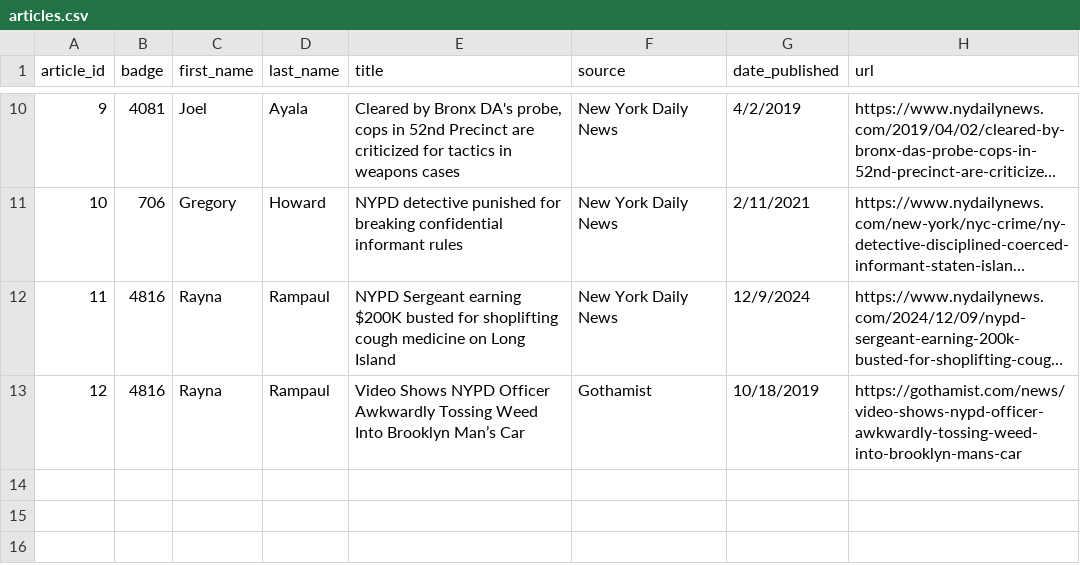
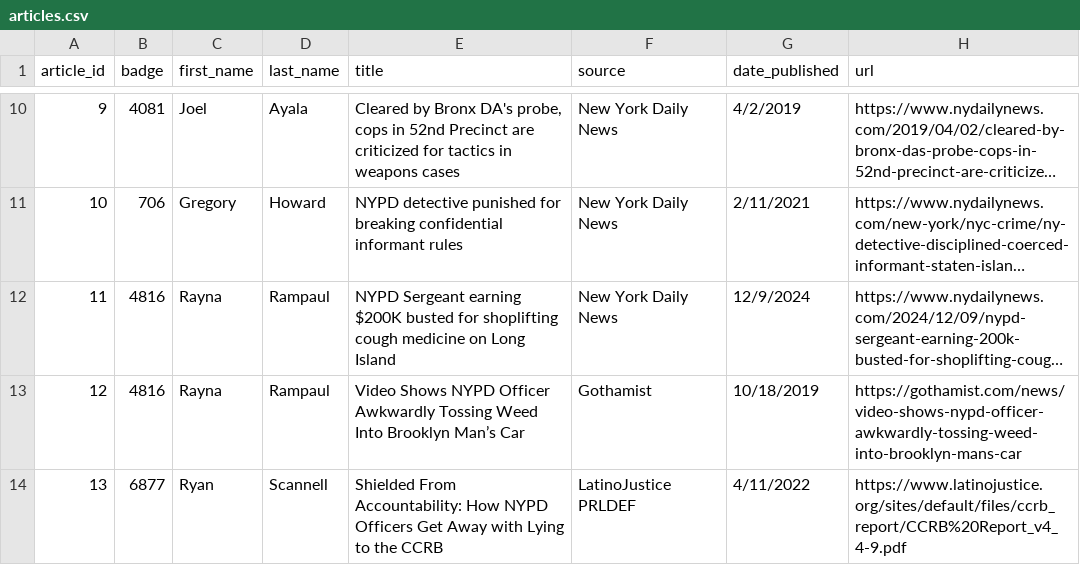
Before and after one commit to copwatchdog/THOTH, a CSV file: NYC/CSV/articles.csv, drawn as a sheet; only a part is shown, gaps mark what is left out; long unchanged cells end in ….

Commit message:
Update logs, CSVs, and main script
- Update LOGS/errors.log and LOGS/thoth.log with recent activity
- Update copwatchdog.csv and articles.csv with new data
- Add new CSV: 2512-copwatchdog.csv
- Update main.py with latest changes
- Update README.md documentation

```diff
--- a/NYC/CSV/articles.csv
+++ b/NYC/CSV/articles.csv
@@ -13 +13,2 @@ article_id,badge,first_name,last_name,title,source,date_published,url
 12,4816,Rayna,Rampaul,Video Shows NYPD Officer Awkwardly Tossing Weed Into Brooklyn Man’s Car,Gothamist,10/18/2019,https://gothamist.com/news/video-shows-nypd-officer-awkwardly-tossing-weed-into-brooklyn-mans-car
+13,6877,Ryan,Scannell,Shielded From Accountability: How NYPD Officers Get Away with Lying to the CCRB,LatinoJustice PRLDEF,4/11/2022,https://www.latinojustice.org/sites/default/files/ccrb_report/CCRB%20Report_v4_4-9.pdf
```
Also changed, not shown: 5 other files.
